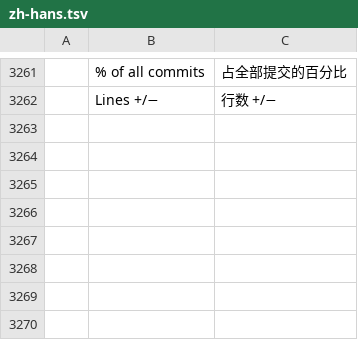
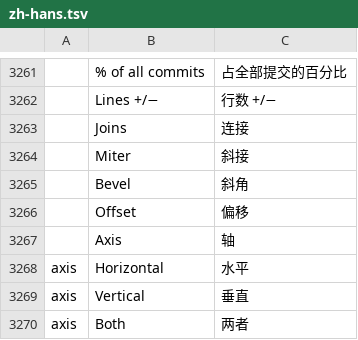
Before and after one commit to 7mz410/ShibShib-rsm, a TSV file: crates/ui-egui/src/i18n/zh-hans.tsv, drawn as a sheet; only a part is shown, gaps mark what is left out; the diff names each change by its address in the sheet, - before the commit and + after, or states it on an @@ line.

```diff
--- a/crates/ui-egui/src/i18n/zh-hans.tsv
+++ b/crates/ui-egui/src/i18n/zh-hans.tsv
+row 3263:  | Joins | 连接
+row 3264:  | Miter | 斜接
+row 3265:  | Bevel | 斜角
+row 3266:  | Offset | 偏移
+row 3267:  | Axis | 轴
+row 3268: axis | Horizontal | 水平
+row 3269: axis | Vertical | 垂直
+row 3270: axis | Both | 两者
```
Also changed, not shown: crates/ui-egui/src/i18n/es.tsv, crates/ui-egui/src/i18n/ja.tsv, 17 other files.
